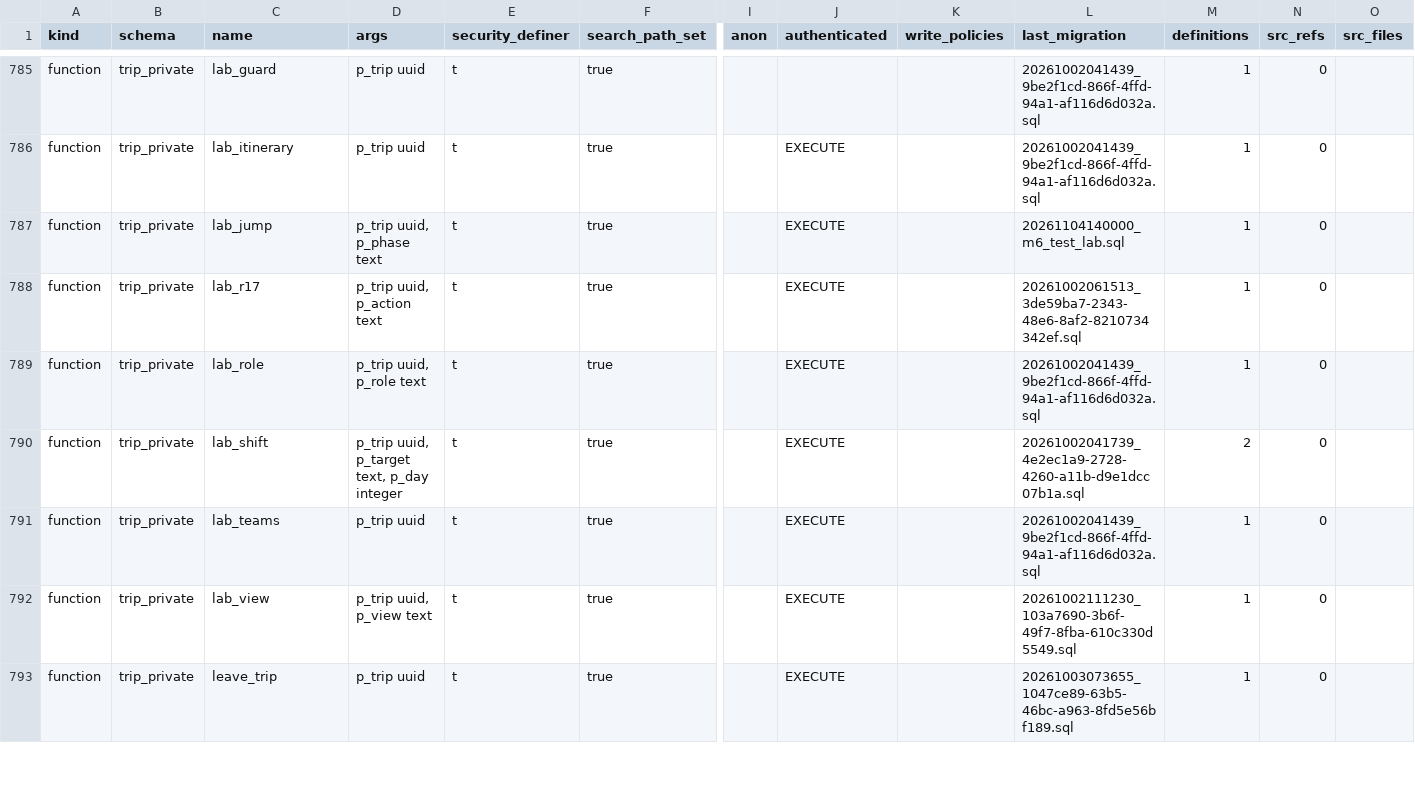
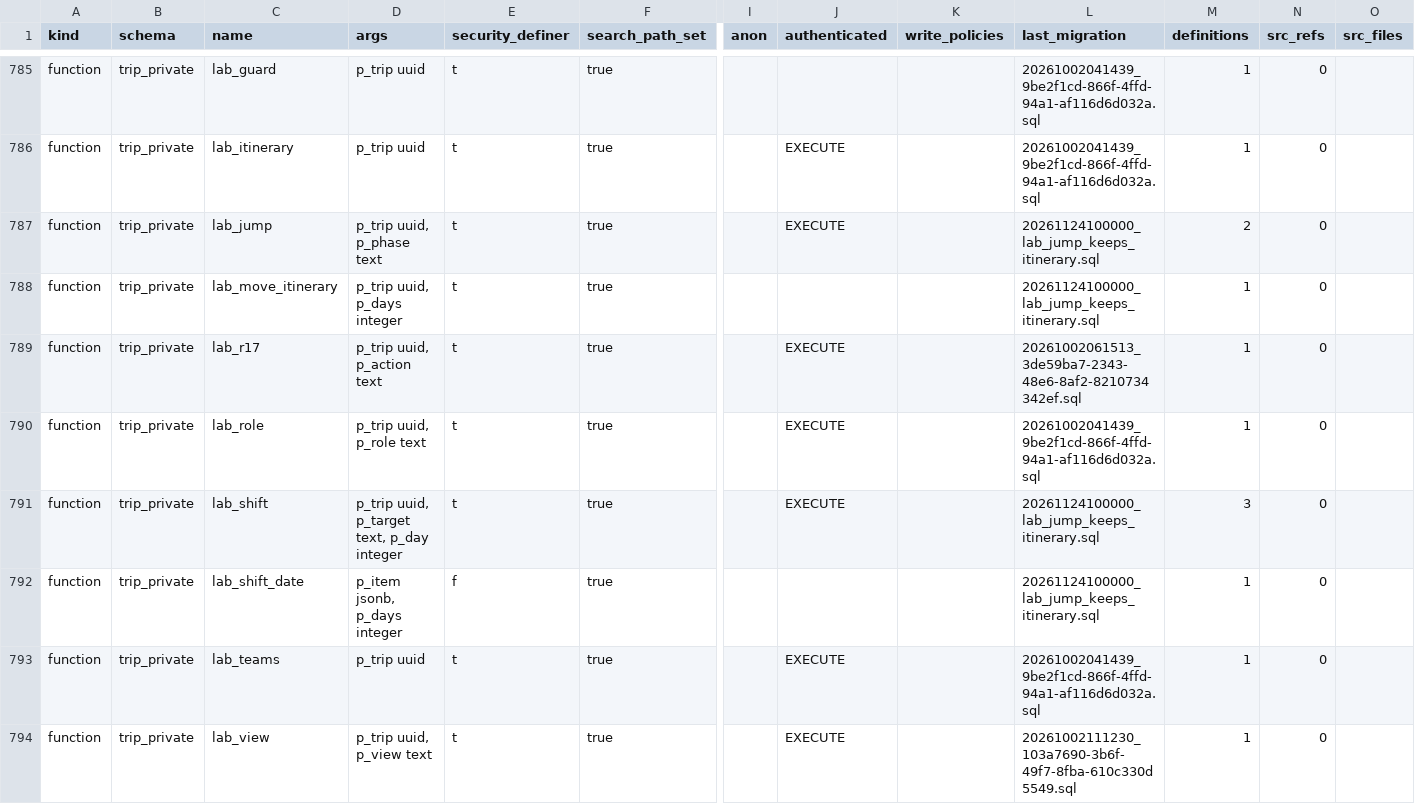
Before and after one commit to KAMALr80/Trip_bbtl, a TSV file: docs/inventory/db-inventory.tsv, drawn as a sheet; only a part is shown, gaps mark what is left out; the shorter side is filled out with more unchanged rows; addresses are those after the commit; rows hold the shown columns only; the diff names each change by its address in the sheet, - before the commit and + after, or states it on an @@ line.

```diff
--- a/docs/inventory/db-inventory.tsv
+++ b/docs/inventory/db-inventory.tsv
-L787 (last_migration): 20261104140000_m6_test_lab.sql
+L787 (last_migration): 20261124100000_lab_jump_keeps_itinerary.sql
-M787 (definitions): 1
+M787 (definitions): 2
+row 788: function | trip_private | lab_move_itinerary | p_trip uuid, p_days integer | t | true |  |  |  | 20261124100000_lab_jump_keeps_itinerary.sql | 1 | 0
-L791 (last_migration): 20261002041739_4e2ec1a9-2728-4260-a11b-d9e1dcc07b1a.sql
+L791 (last_migration): 20261124100000_lab_jump_keeps_itinerary.sql
-M791 (definitions): 2
+M791 (definitions): 3
+row 792: function | trip_private | lab_shift_date | p_item jsonb, p_days integer | f | true |  |  |  | 20261124100000_lab_jump_keeps_itinerary.sql | 1 | 0
```
Also changed, not shown: 13 other files.
